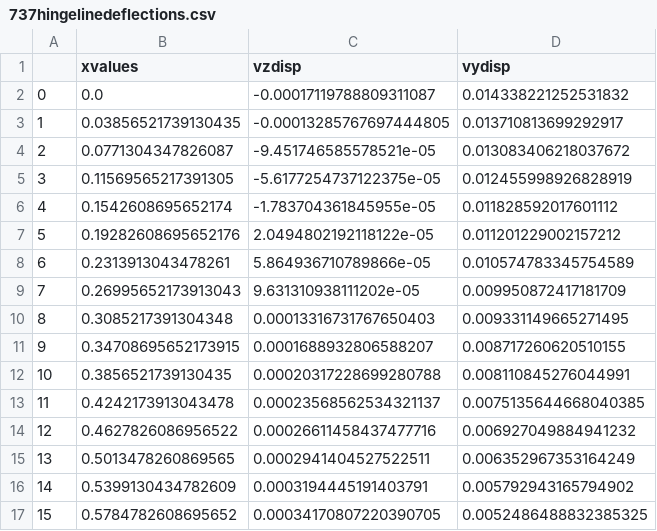
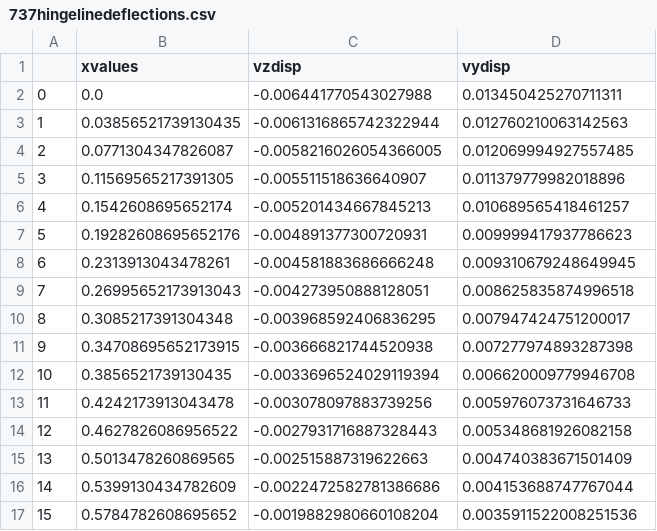
Before and after one commit to Julius-Caesar6/SVV-A34, a CSV file: FBD_Folder/737/737hingelinedeflections.csv, drawn as a sheet; only a part is shown; the diff covers the shown part only.

```diff
--- a/FBD_Folder/737/737hingelinedeflections.csv
+++ b/FBD_Folder/737/737hingelinedeflections.csv
@@ -1,17 +1,17 @@
 ,xvalues,vzdisp,vydisp
-0,0.0,-0.00017119788809311087,0.014338221252531832
-1,0.03856521739130435,-0.00013285767697444805,0.013710813699292917
-2,0.0771304347826087,-9.451746585578521e-05,0.013083406218037672
-3,0.11569565217391305,-5.6177254737122375e-05,0.012455998926828919
-4,0.1542608695652174,-1.783704361845955e-05,0.011828592017601112
-5,0.19282608695652176,2.0494802192118122e-05,0.011201229002157212
-6,0.2313913043478261,5.864936710789866e-05,0.010574783345754589
-7,0.26995652173913043,9.631310938111202e-05,0.009950872417181709
-8,0.3085217391304348,0.00013316731767650403,0.009331149665271495
-9,0.34708695652173915,0.0001688932806588207,0.008717260620510155
-10,0.3856521739130435,0.00020317228699280788,0.008110845276044991
-11,0.4242173913043478,0.00023568562534321137,0.0075135644668040385
-12,0.4627826086956522,0.00026611458437477716,0.006927049884941232
-13,0.5013478260869565,0.0002941404527522511,0.006352967353164249
-14,0.5399130434782609,0.0003194445191403791,0.005792943165794902
-15,0.5784782608695652,0.00034170807220390705,0.0052486488832385325
+0,0.0,-0.006441770543027988,0.013450425270711311
+1,0.03856521739130435,-0.0061316865742322944,0.012760210063142563
+2,0.0771304347826087,-0.0058216026054366005,0.012069994927557485
+3,0.11569565217391305,-0.005511518636640907,0.011379779982018896
+4,0.1542608695652174,-0.005201434667845213,0.010689565418461257
+5,0.19282608695652176,-0.004891377300720931,0.009999417937786623
+6,0.2313913043478261,-0.004581883686666248,0.009310679248649945
+7,0.26995652173913043,-0.004273950888128051,0.008625835874996518
+8,0.3085217391304348,-0.003968592406836295,0.007947424751200017
+9,0.34708695652173915,-0.003666821744520938,0.007277974893287398
+10,0.3856521739130435,-0.0033696524029119394,0.006620009779946708
+11,0.4242173913043478,-0.003078097883739256,0.005976073731646733
+12,0.4627826086956522,-0.0027931716887328443,0.005348681926082158
+13,0.5013478260869565,-0.002515887319622663,0.004740383671501409
+14,0.5399130434782609,-0.0022472582781386686,0.004153688747767044
+15,0.5784782608695652,-0.0019882980660108204,0.0035911522008251536
```
Also changed, not shown: 108 edited cells elsewhere in this file, 2 other files.
